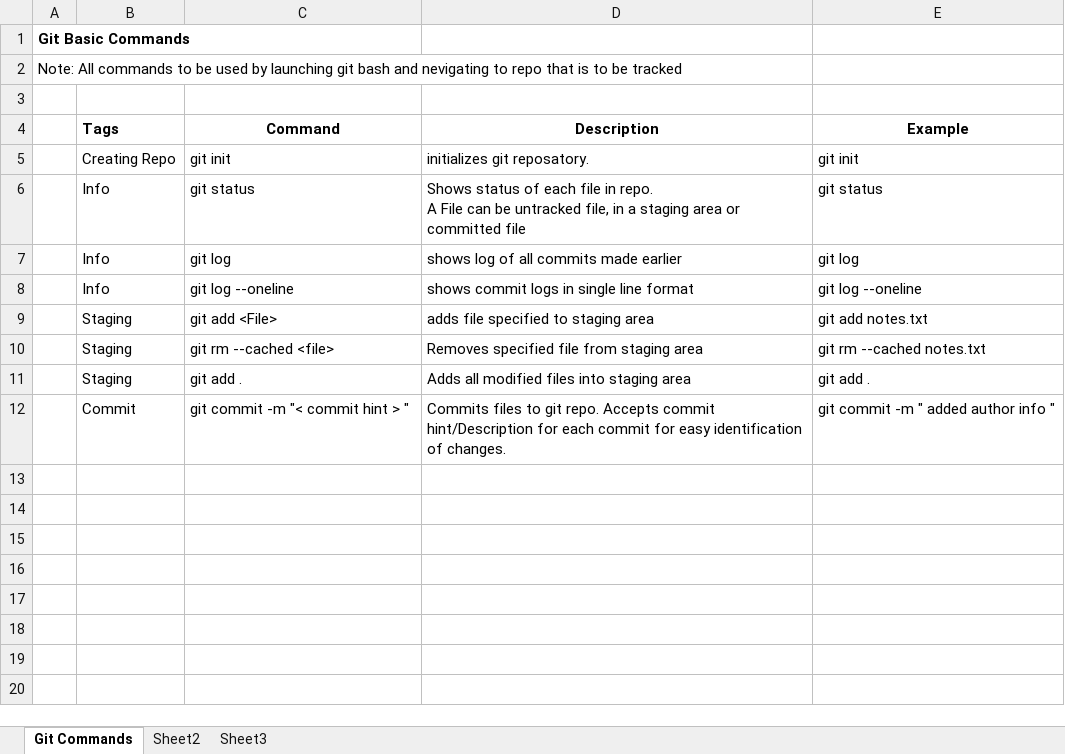
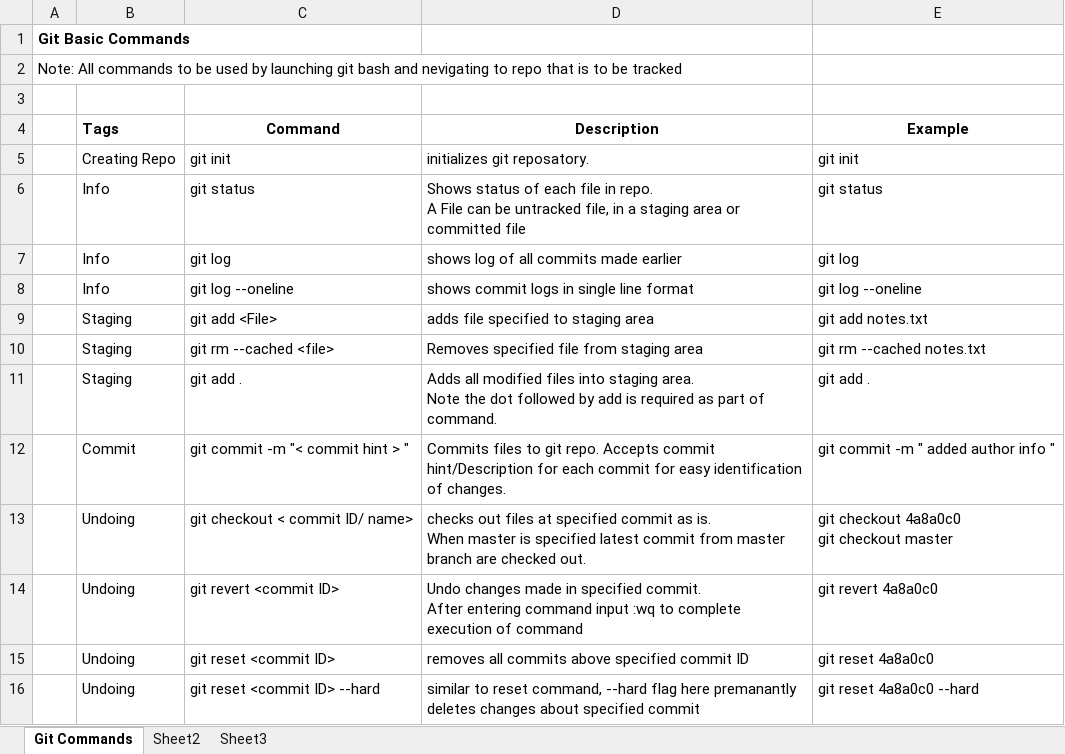
Before and after one commit to psevekar/TestRepo, an Excel workbook: NotesGit.xlsx, sheet Git Commands, drawn as a sheet; values as stored, in another font and other column widths than the file's, no borders; ↵ is a line break in a cell; the diff names each change by its address in the sheet, - before the commit and + after, or states it on an @@ line.

Commit message:
Adding Undo related commands

```diff
--- a/NotesGit.xlsx (sheet Git Commands)
+++ b/NotesGit.xlsx (sheet Git Commands)
-D11 (Description): …into staging area
+D11 (Description): …into staging area. ↵ Note the dot followed by add is required as part of command.
+row 13:  | Undoing | git checkout < commit ID/ name> | checks out files at specified commit as is. ↵ When master is specified latest commit from master branch are checked out. | git checkout 4a8a0c0 ↵ git checkout master
+row 14:  | Undoing | git revert <commit ID> | Undo changes made in specified commit. ↵ After entering command input :wq to complete execution of command | git revert 4a8a0c0
+row 15:  | Undoing | git reset <commit ID> | removes all commits above specified commit ID | git reset 4a8a0c0
+row 16:  | Undoing | git reset <commit ID> --hard | similar to reset command, --hard flag here premanantly deletes changes about specified commit | git reset 4a8a0c0 --hard
```
